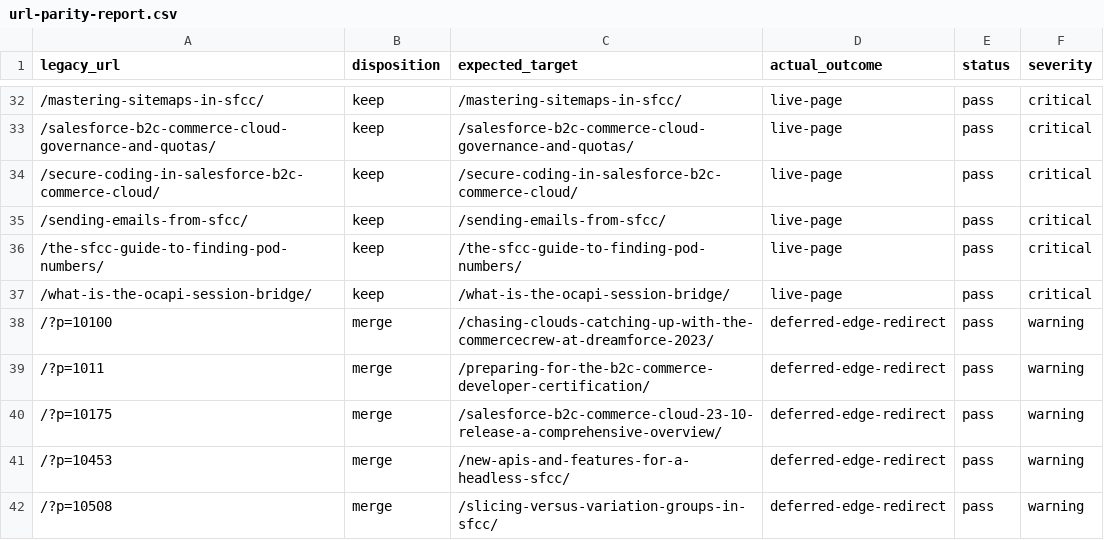
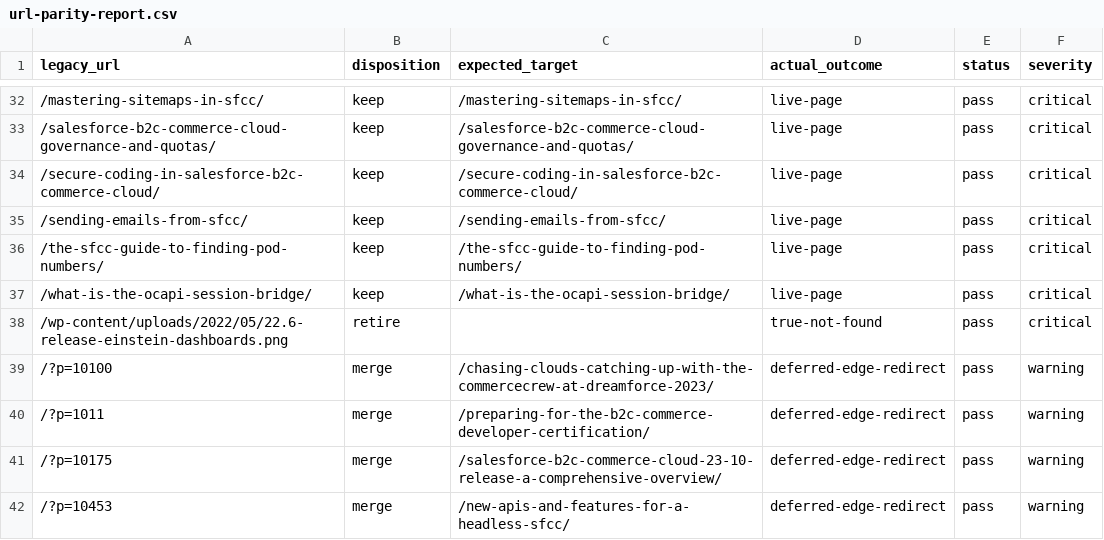
Before and after one commit to taurgis/rhino-inquisitor-com, a CSV file: migration/reports/url-parity-report.csv, drawn as a sheet; only a part is shown, gaps mark what is left out; the shorter side is filled out with more unchanged rows.

```diff
--- a/migration/reports/url-parity-report.csv
+++ b/migration/reports/url-parity-report.csv
@@ -37,2 +37,3 @@ legacy_url,disposition,expected_target,actual_outcome,status,severity
 /what-is-the-ocapi-session-bridge/,keep,/what-is-the-ocapi-session-bridge/,live-page,pass,critical
+/wp-content/uploads/2022/05/22.6-release-einstein-dashboards.png,retire,,true-not-found,pass,critical
 /?p=10100,merge,/chasing-clouds-catching-up-with-the-commercecrew-at-dreamforce-2023/,deferred-edge-redirect,pass,warning
```
Also changed, not shown: migration/reports/image-alt-corrections-audit.csv, migration/reports/link-text-corrections-audit.csv, 35 other files.
